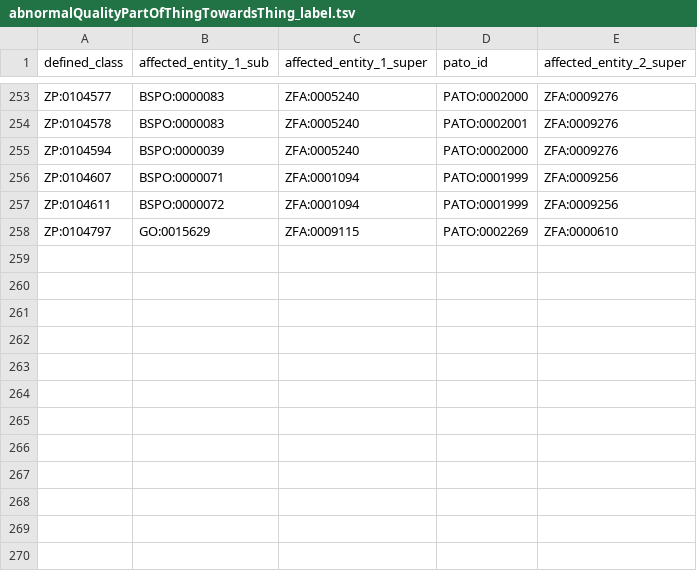
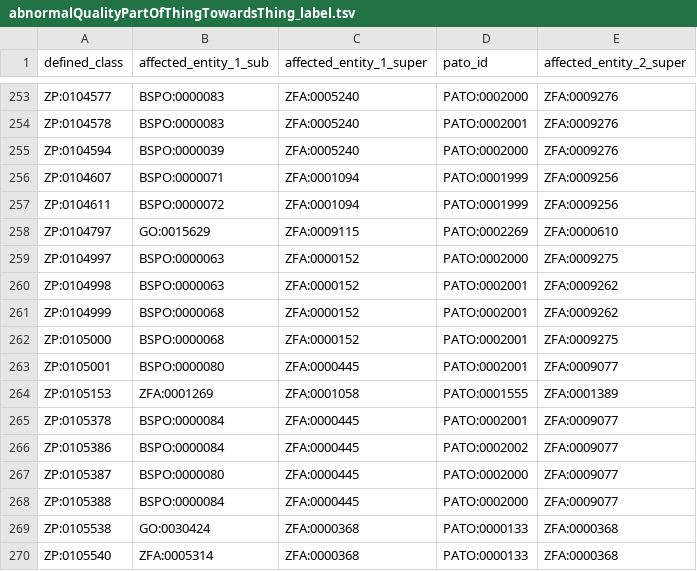
Before and after one commit to obophenotype/zebrafish-phenotype-ontology, a TSV file: src/patterns/data/zfin/abnormalQualityPartOfThingTowardsThing_label.tsv, drawn as a sheet; only a part is shown, gaps mark what is left out; the diff names each change by its address in the sheet, - before the commit and + after, or states it on an @@ line.

```diff
--- a/src/patterns/data/zfin/abnormalQualityPartOfThingTowardsThing_label.tsv
+++ b/src/patterns/data/zfin/abnormalQualityPartOfThingTowardsThing_label.tsv
+row 259: ZP:0104997 | BSPO:0000063 | ZFA:0000152 | PATO:0002000 | ZFA:0009275
+row 260: ZP:0104998 | BSPO:0000063 | ZFA:0000152 | PATO:0002001 | ZFA:0009262
+row 261: ZP:0104999 | BSPO:0000068 | ZFA:0000152 | PATO:0002001 | ZFA:0009262
+row 262: ZP:0105000 | BSPO:0000068 | ZFA:0000152 | PATO:0002001 | ZFA:0009275
+row 263: ZP:0105001 | BSPO:0000080 | ZFA:0000445 | PATO:0002001 | ZFA:0009077
+row 264: ZP:0105153 | ZFA:0001269 | ZFA:0001058 | PATO:0001555 | ZFA:0001389
+row 265: ZP:0105378 | BSPO:0000084 | ZFA:0000445 | PATO:0002001 | ZFA:0009077
+row 266: ZP:0105386 | BSPO:0000084 | ZFA:0000445 | PATO:0002002 | ZFA:0009077
+row 267: ZP:0105387 | BSPO:0000080 | ZFA:0000445 | PATO:0002000 | ZFA:0009077
+row 268: ZP:0105388 | BSPO:0000084 | ZFA:0000445 | PATO:0002000 | ZFA:0009077
+row 269: ZP:0105538 | GO:0030424 | ZFA:0000368 | PATO:0000133 | ZFA:0000368
+row 270: ZP:0105540 | ZFA:0005314 | ZFA:0000368 | PATO:0000133 | ZFA:0000368
```
Also changed, not shown: src/patterns/data/zfin/abnormalQualityOfThingTowardsPartOfThing.tsv, 43 other files.
